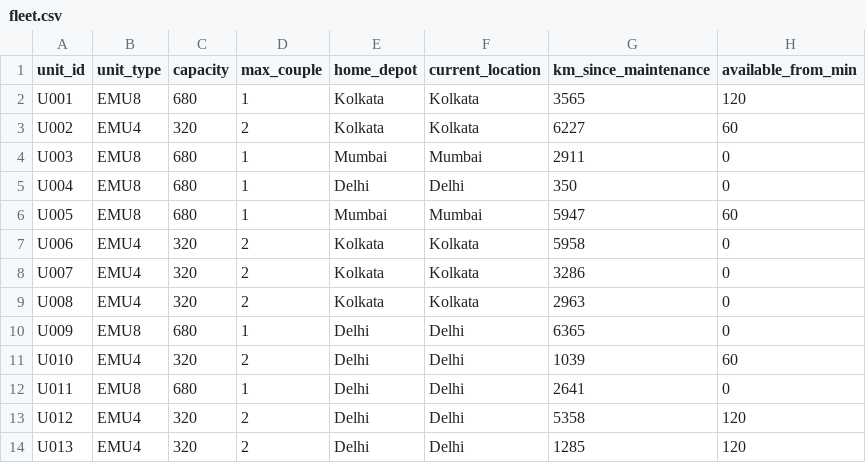
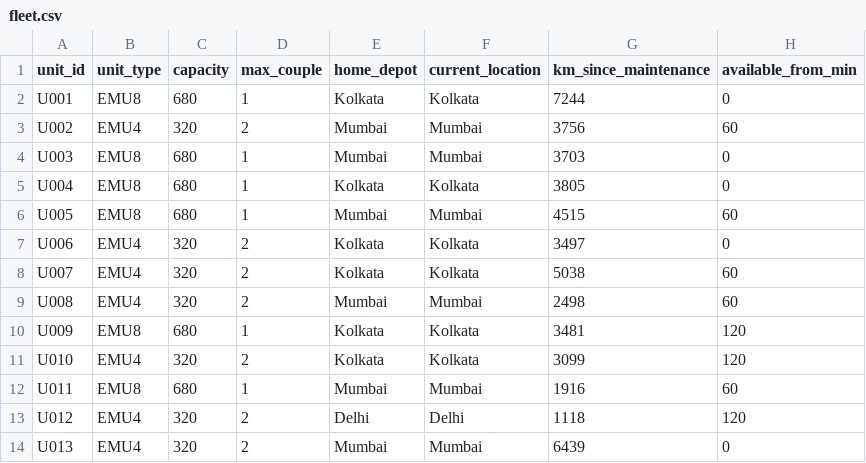
Before and after one commit to Thunder7is/Quantum, a CSV file: data/fleet.csv, drawn as a sheet; only a part is shown; the diff covers the shown part only.

```diff
--- a/data/fleet.csv
+++ b/data/fleet.csv
@@ -1,14 +1,14 @@
 unit_id,unit_type,capacity,max_couple,home_depot,current_location,km_since_maintenance,available_from_min
-U001,EMU8,680,1,Kolkata,Kolkata,3565,120
-U002,EMU4,320,2,Kolkata,Kolkata,6227,60
-U003,EMU8,680,1,Mumbai,Mumbai,2911,0
-U004,EMU8,680,1,Delhi,Delhi,350,0
-U005,EMU8,680,1,Mumbai,Mumbai,5947,60
-U006,EMU4,320,2,Kolkata,Kolkata,5958,0
-U007,EMU4,320,2,Kolkata,Kolkata,3286,0
-U008,EMU4,320,2,Kolkata,Kolkata,2963,0
-U009,EMU8,680,1,Delhi,Delhi,6365,0
-U010,EMU4,320,2,Delhi,Delhi,1039,60
-U011,EMU8,680,1,Delhi,Delhi,2641,0
-U012,EMU4,320,2,Delhi,Delhi,5358,120
-U013,EMU4,320,2,Delhi,Delhi,1285,120
+U001,EMU8,680,1,Kolkata,Kolkata,7244,0
+U002,EMU4,320,2,Mumbai,Mumbai,3756,60
+U003,EMU8,680,1,Mumbai,Mumbai,3703,0
+U004,EMU8,680,1,Kolkata,Kolkata,3805,0
+U005,EMU8,680,1,Mumbai,Mumbai,4515,60
+U006,EMU4,320,2,Kolkata,Kolkata,3497,0
+U007,EMU4,320,2,Kolkata,Kolkata,5038,60
+U008,EMU4,320,2,Mumbai,Mumbai,2498,60
+U009,EMU8,680,1,Kolkata,Kolkata,3481,120
+U010,EMU4,320,2,Kolkata,Kolkata,3099,120
+U011,EMU8,680,1,Mumbai,Mumbai,1916,60
+U012,EMU4,320,2,Delhi,Delhi,1118,120
+U013,EMU4,320,2,Mumbai,Mumbai,6439,0
```
Also changed, not shown: 10 added rows and 21 edited cells elsewhere in this file, data/demand.csv, data/trips.csv, 2 other files.
